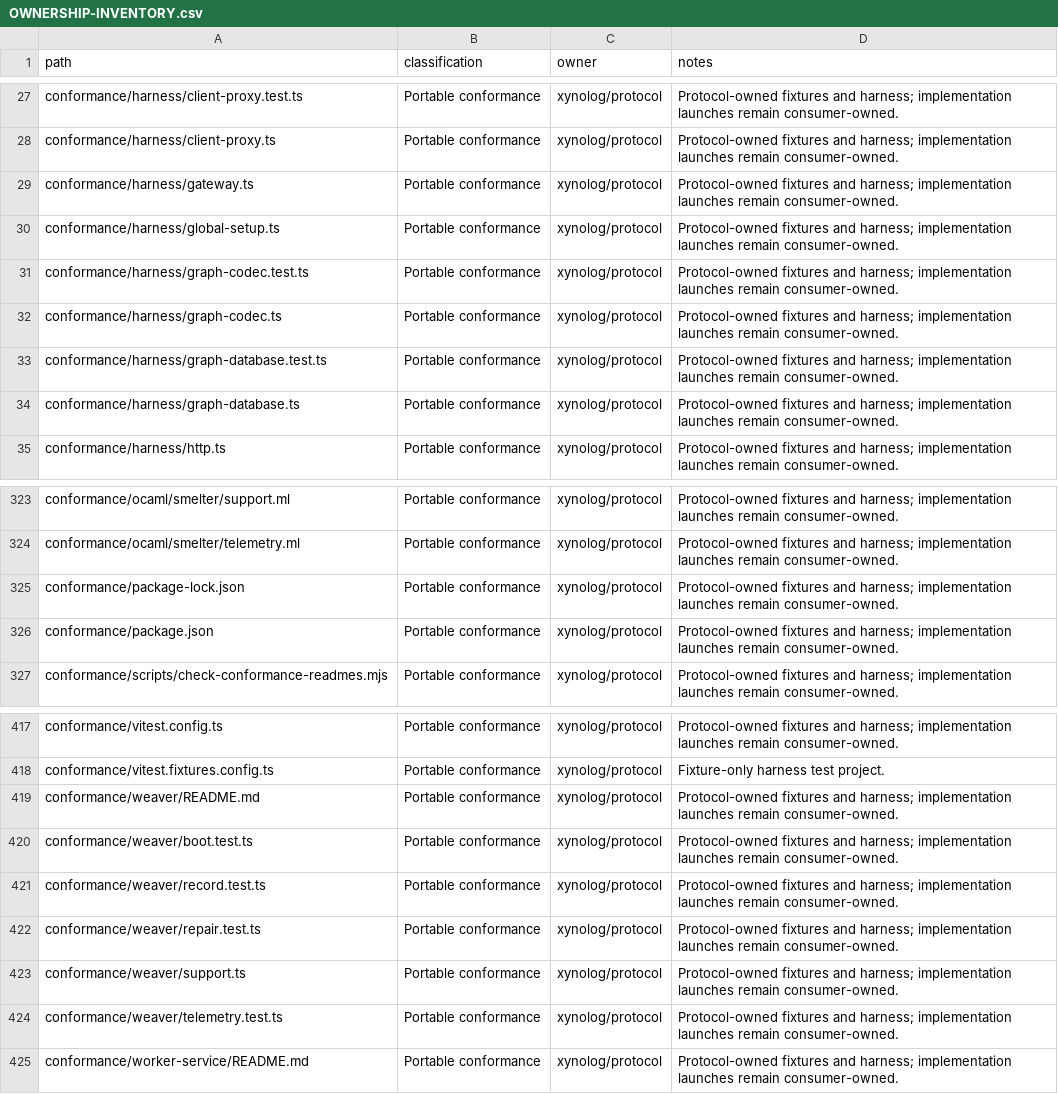
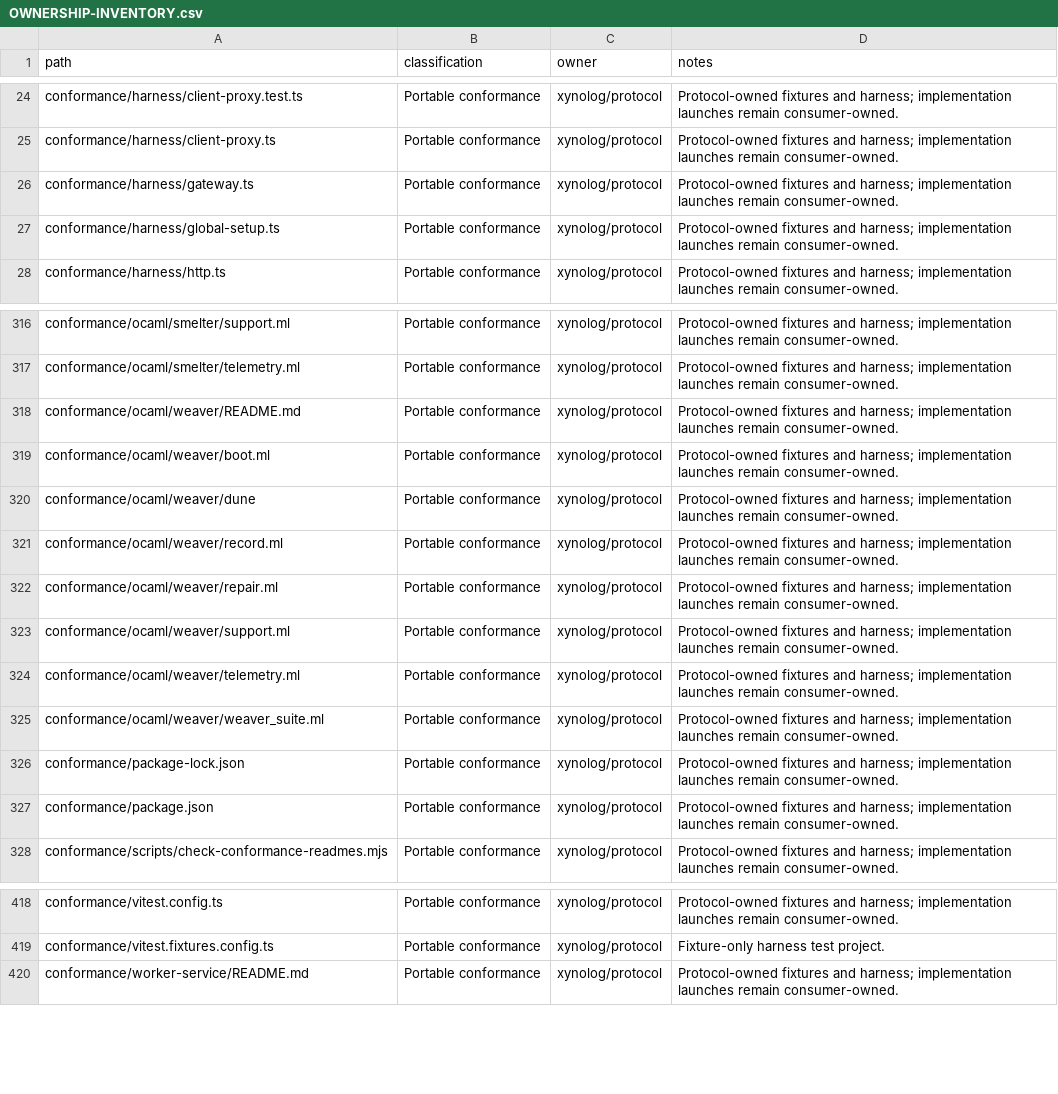
Before and after one commit to Xynoplex/protocol, a CSV file: OWNERSHIP-INVENTORY.csv, drawn as a sheet; only a part is shown, gaps mark what is left out; removed rows and columns are numbered as before the commit, all else as after; the diff covers the shown part only; the diff names each change by its address in the sheet, - before the commit and + after, or states it on an @@ line.

Commit message:
The weaver suite runs on the OCaml harness alone (#84)
* The graph's schema is stated: the labels, keys, lookups, relationships and stub every store keeps it by

specs/src/graph/schema.json names each kind of node a graph holds, the row
of graph/codec-cases.json it stores, the property it is keyed by and the
ones it is found by; each relationship and the kinds it joins; and the
marker a stub carries. A reader rule holds every name in it to the codec's
rows, so the schema names nothing neither it nor the codec holds.

Signed-off-by: Adam Pingel <oss@pingel.org>

* The weaver suite is ported to the OCaml harness

conformance/ocaml/weaver holds the 17 cases of conformance/weaver, read
through xynolog_protocol alone. The harness reads the graph by
graph/schema.json (graph_reader.ml), reads each row by its own codec held
to graph/codec-cases.json (graph_codec.ml, gated in the census), and
starts a Weaver in a world of its own beside a real Archivist
(weaver_world.ml).

Signed-off-by: Adam Pingel <oss@pingel.org>

* The weaver suite runs on the OCaml harness alone

- Deleted: conformance/weaver/; harness/weaver-world.ts, weaver-process.ts,
  weaver-setup.ts, graph-codec.ts and graph-database.ts with their tests,
  and archivist-world.ts, archivist-process.ts and archivist-setup.ts,
  which the weaver suite was the last to use; the test:weaver script, the
  vitest project, the fixtures config's two entries and neo4j-driver.
- What only those files used goes with them: implementations.ts's
  WeaverService, protocol-core.ts's validators and annotation getters and
  mintedJobId, and world.ts's PARTICIPANT_CLIENT.
- WEAVER.md's Held by names weaver/<file> of conformance/ocaml/weaver. The
  conformance README lists the weaver suite among those on the OCaml
  harness.

Signed-off-by: Adam Pingel <oss@pingel.org>

---------

Signed-off-by: Adam Pingel <oss@pingel.org>

```diff
--- a/OWNERSHIP-INVENTORY.csv
+++ b/OWNERSHIP-INVENTORY.csv
-row 31: conformance/harness/graph-codec.test.ts | Portable conformance | xynolog/protocol | Protocol-owned fixtures and harness; implementation launches remain consumer-owned.
-row 32: conformance/harness/graph-codec.ts | Portable conformance | xynolog/protocol | Protocol-owned fixtures and harness; implementation launches remain consumer-owned.
-row 33: conformance/harness/graph-database.test.ts | Portable conformance | xynolog/protocol | Protocol-owned fixtures and harness; implementation launches remain consumer-owned.
-row 34: conformance/harness/graph-database.ts | Portable conformance | xynolog/protocol | Protocol-owned fixtures and harness; implementation launches remain consumer-owned.
+row 318: conformance/ocaml/weaver/README.md | Portable conformance | xynolog/protocol | Protocol-owned fixtures and harness; implementation launches remain consumer-owned.
+row 319: conformance/ocaml/weaver/boot.ml | Portable conformance | xynolog/protocol | Protocol-owned fixtures and harness; implementation launches remain consumer-owned.
+row 320: conformance/ocaml/weaver/dune | Portable conformance | xynolog/protocol | Protocol-owned fixtures and harness; implementation launches remain consumer-owned.
+row 321: conformance/ocaml/weaver/record.ml | Portable conformance | xynolog/protocol | Protocol-owned fixtures and harness; implementation launches remain consumer-owned.
+row 322: conformance/ocaml/weaver/repair.ml | Portable conformance | xynolog/protocol | Protocol-owned fixtures and harness; implementation launches remain consumer-owned.
+row 323: conformance/ocaml/weaver/support.ml | Portable conformance | xynolog/protocol | Protocol-owned fixtures and harness; implementation launches remain consumer-owned.
+row 324: conformance/ocaml/weaver/telemetry.ml | Portable conformance | xynolog/protocol | Protocol-owned fixtures and harness; implementation launches remain consumer-owned.
+row 325: conformance/ocaml/weaver/weaver_suite.ml | Portable conformance | xynolog/protocol | Protocol-owned fixtures and harness; implementation launches remain consumer-owned.
-row 419: conformance/weaver/README.md | Portable conformance | xynolog/protocol | Protocol-owned fixtures and harness; implementation launches remain consumer-owned.
-row 420: conformance/weaver/boot.test.ts | Portable conformance | xynolog/protocol | Protocol-owned fixtures and harness; implementation launches remain consumer-owned.
-row 421: conformance/weaver/record.test.ts | Portable conformance | xynolog/protocol | Protocol-owned fixtures and harness; implementation launches remain consumer-owned.
-row 422: conformance/weaver/repair.test.ts | Portable conformance | xynolog/protocol | Protocol-owned fixtures and harness; implementation launches remain consumer-owned.
-row 423: conformance/weaver/support.ts | Portable conformance | xynolog/protocol | Protocol-owned fixtures and harness; implementation launches remain consumer-owned.
-row 424: conformance/weaver/telemetry.test.ts | Portable conformance | xynolog/protocol | Protocol-owned fixtures and harness; implementation launches remain consumer-owned.
```
Also changed, not shown: 6 added rows and 6 removed rows elsewhere in this file, 45 other files.
